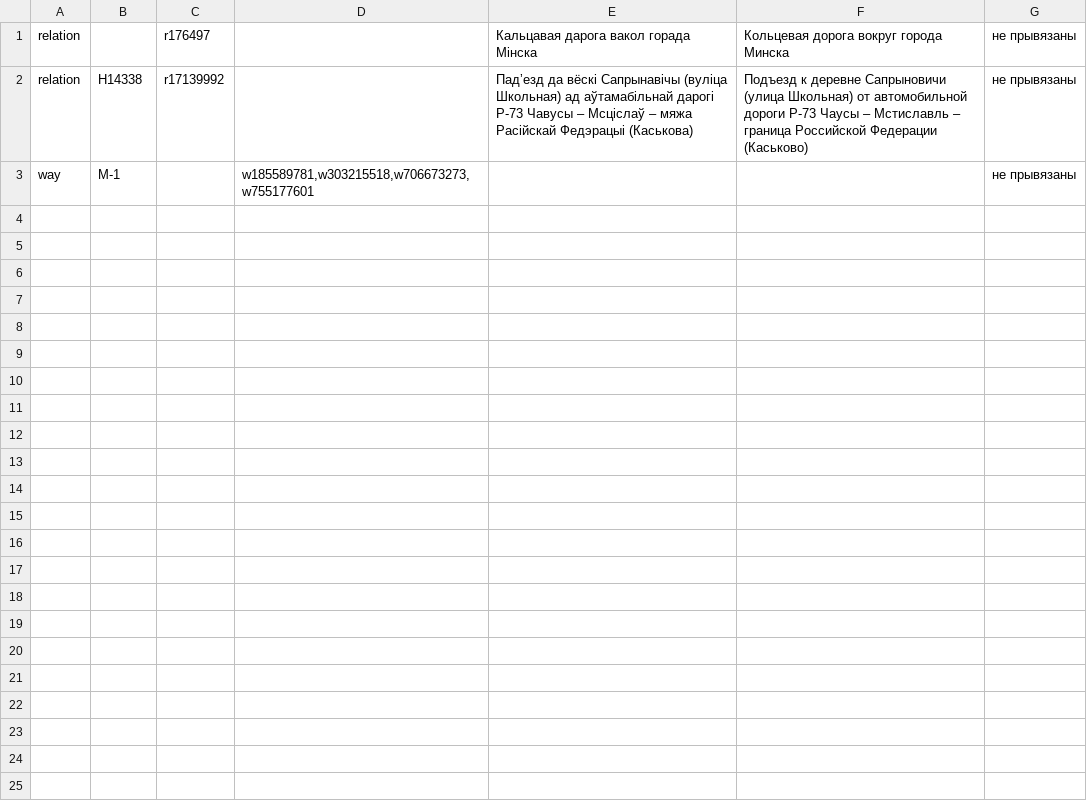
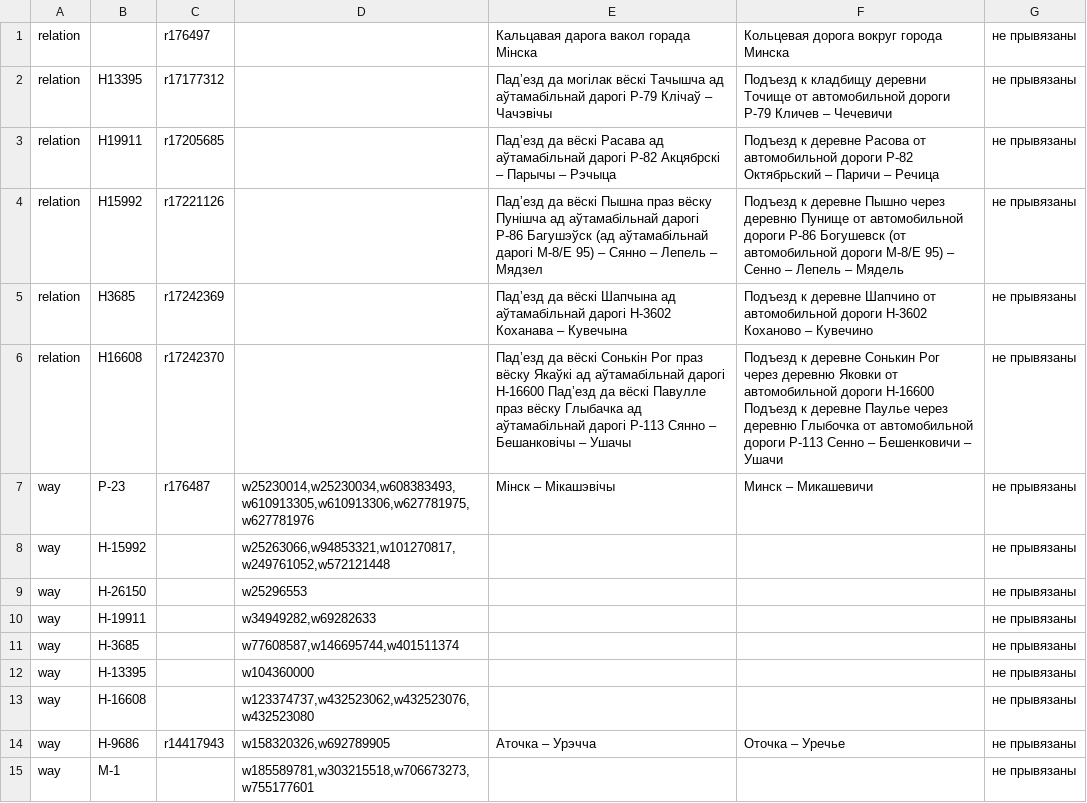
Before and after one commit to lidacity/osm-validator, a CSV file: docs/missing.csv, drawn as a sheet.

```diff
--- a/docs/missing.csv
+++ b/docs/missing.csv
@@ -1,3 +1,15 @@
 relation;;r176497;;Кальцавая дарога вакол горада Мінска;Кольцевая дорога вокруг города Минска;не прывязаны
-relation;Н14338;r17139992;;Падʼезд да вёскі Сапрынавічы (вуліца Школьная) ад аўтамабільнай дарогі Р-73 Чавусы – Мсціслаў – мяжа Расійскай Федэрацыі (Каськова);Подъезд к деревне Сапрыновичи (улица Школьная) от автомобильной дороги Р-73 Чаусы – Мстиславль – граница Российской Федерации (Каськово);не прывязаны
+relation;Н13395;r17177312;;Падʼезд да могілак вёскі Тачышча ад аўтамабільнай дарогі Р-79 Клічаў – Чачэвічы;Подъезд к кладбищу деревни Точище от автомобильной дороги Р-79 Кличев – Чечевичи;не прывязаны
+relation;Н19911;r17205685;;Падʼезд да вёскі Расава ад аўтамабільнай дарогі Р-82 Акцябрскі – Парычы – Рэчыца;Подъезд к деревне Расова от автомобильной дороги Р-82 Октябрьский – Паричи – Речица;не прывязаны
+relation;Н15992;r17221126;;Падʼезд да вёскі Пышна праз вёску Пунішча ад аўтамабільнай дарогі Р-86 Багушэўск (ад аўтамабільнай дарогі М-8/Е 95) – Сянно – Лепель – Мядзел;Подъезд к деревне Пышно через деревню Пунище от автомобильной дороги Р-86 Богушевск (от автомобильной дороги М-8/Е 95) – Сенно – Лепель – Мядель;не прывязаны
+relation;Н3685;r17242369;;Падʼезд да вёскі Шапчына ад аўтамабільнай дарогі Н-3602 Коханава – Кувечына;Подъезд к деревне Шапчино от автомобильной дороги Н-3602 Коханово – Кувечино;не прывязаны
+relation;Н16608;r17242370;;Падʼезд да вёскі Сонькін Рог праз вёску Якаўкі ад аўтамабільнай дарогі Н-16600 Падʼезд да вёскі Павулле праз вёску Глыбачка ад аўтамабільнай дарогі Р-113 Сянно – Бешанковічы – Ушачы;Подъезд к деревне Сонькин Рог через деревню Яковки от автомобильной дороги Н-16600 Подъезд к деревне Паулье через деревню Глыбочка от автомобильной дороги Р-113 Сенно – Бешенковичи – Ушачи;не прывязаны
+way;Р-23;r176487;w25230014,w25230034,w608383493,w610913305,w610913306,w627781975,w627781976;Мінск – Мікашэвічы;Минск – Микашевичи;не прывязаны
+way;Н-15992;;w25263066,w94853321,w101270817,w249761052,w572121448;;;не прывязаны
+way;Н-26150;;w25296553;;;не прывязаны
+way;Н-19911;;w34949282,w69282633;;;не прывязаны
+way;Н-3685;;w77608587,w146695744,w401511374;;;не прывязаны
+way;Н-13395;;w104360000;;;не прывязаны
+way;Н-16608;;w123374737,w432523062,w432523076,w432523080;;;не прывязаны
+way;Н-9686;r14417943;w158320326,w692789905;Аточка – Урэчча;Оточка – Уречье;не прывязаны
 way;М-1;;w185589781,w303215518,w706673273,w755177601;;;не прывязаны
```
Also changed, not shown: docs/boundary.csv, docs/network.csv, 10 other files.
